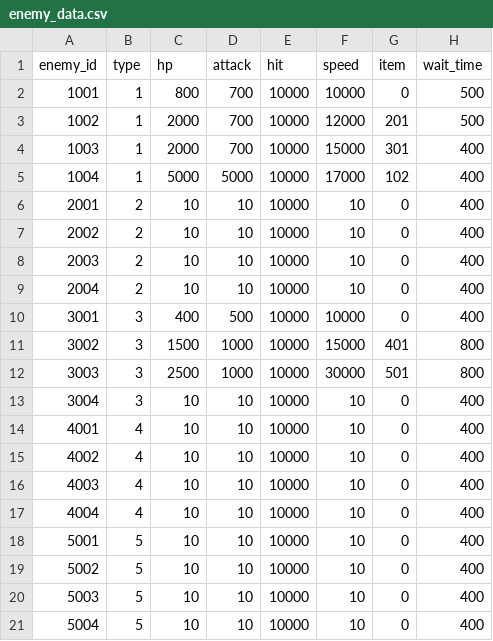
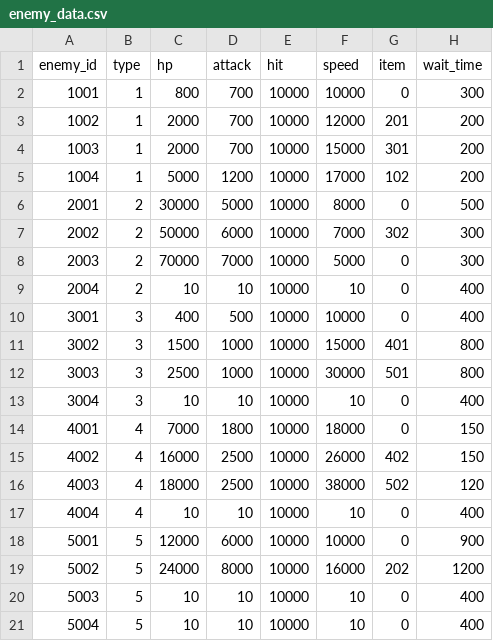
Before and after one commit to t8u-hub/1WGameJam, a CSV file: Assets/Resources/csv/enemy_data.csv, drawn as a sheet.

```diff
--- a/Assets/Resources/csv/enemy_data.csv
+++ b/Assets/Resources/csv/enemy_data.csv
@@ -1,9 +1,9 @@
 enemy_id,type,hp,attack,hit,speed,item,wait_time
-1001,1,800,700,10000,10000,0,500
-1002,1,2000,700,10000,12000,201,500
-1003,1,2000,700,10000,15000,301,400
-1004,1,5000,5000,10000,17000,102,400
-2001,2,10,10,10000,10,0,400
-2002,2,10,10,10000,10,0,400
-2003,2,10,10,10000,10,0,400
+1001,1,800,700,10000,10000,0,300
+1002,1,2000,700,10000,12000,201,200
+1003,1,2000,700,10000,15000,301,200
+1004,1,5000,1200,10000,17000,102,200
+2001,2,30000,5000,10000,8000,0,500
+2002,2,50000,6000,10000,7000,302,300
+2003,2,70000,7000,10000,5000,0,300
 2004,2,10,10,10000,10,0,400
@@ -13,8 +13,8 @@ enemy_id,type,hp,attack,hit,speed,item,wait_time
 3004,3,10,10,10000,10,0,400
-4001,4,10,10,10000,10,0,400
-4002,4,10,10,10000,10,0,400
-4003,4,10,10,10000,10,0,400
+4001,4,7000,1800,10000,18000,0,150
+4002,4,16000,2500,10000,26000,402,150
+4003,4,18000,2500,10000,38000,502,120
 4004,4,10,10,10000,10,0,400
-5001,5,10,10,10000,10,0,400
-5002,5,10,10,10000,10,0,400
+5001,5,12000,6000,10000,10000,0,900
+5002,5,24000,8000,10000,16000,202,1200
 5003,5,10,10,10000,10,0,400
```
Also changed, not shown: Assets/Resources/csv/action_data.csv, Assets/Resources/csv/enemy_coef.csv, 3 other files.
